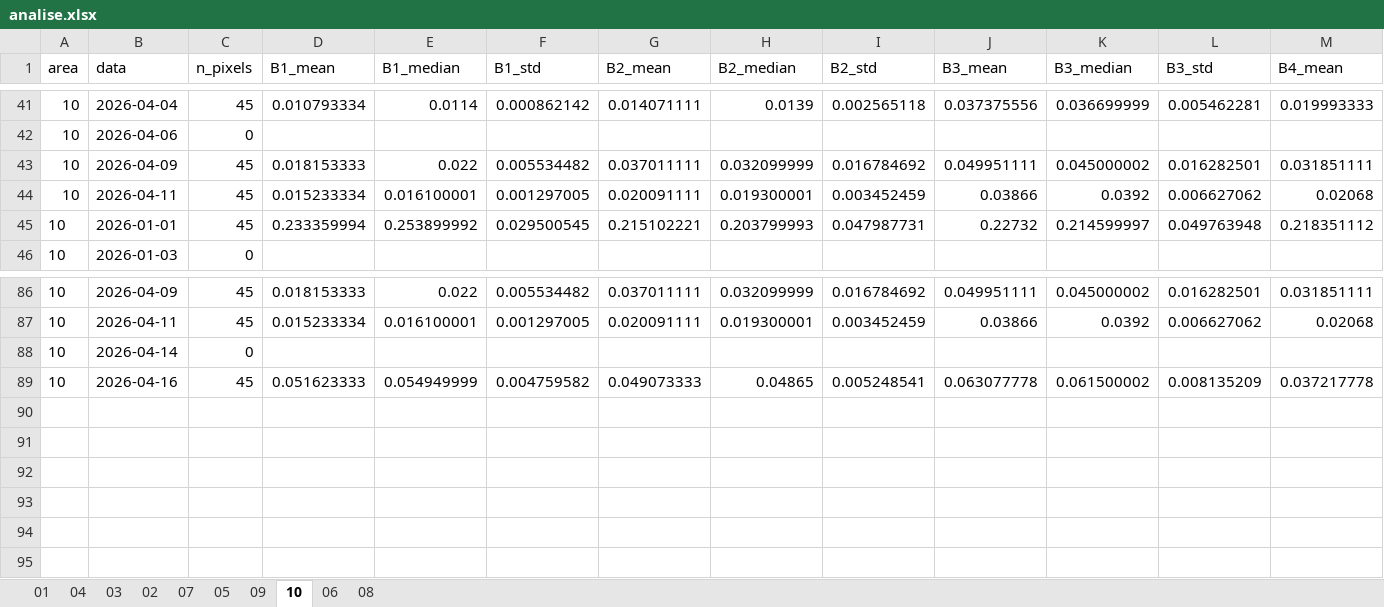
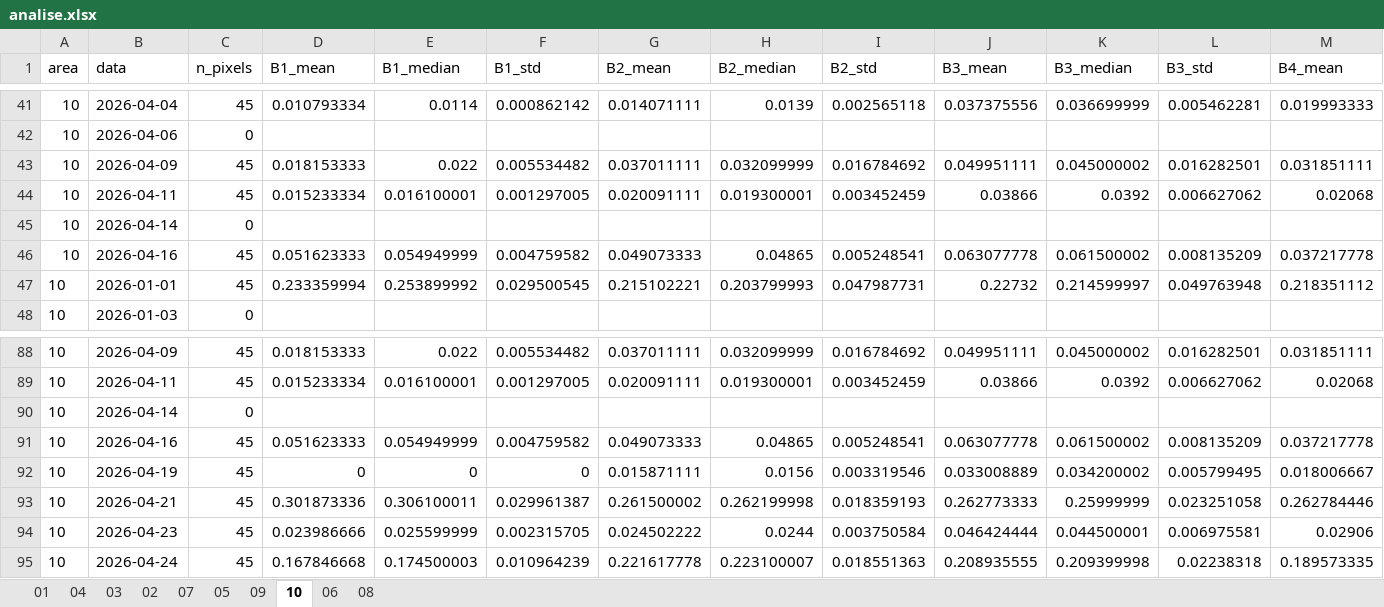
Before and after one commit to pedrowindisch/regeneracao, an Excel workbook: analise.xlsx, sheet 10, drawn as a sheet; only a part is shown, gaps mark what is left out; values as stored, in another font and other column widths than the file's, no borders; rows hold the shown columns only; the diff names each change by its address in the sheet, - before the commit and + after, or states it on an @@ line.

```diff
--- a/analise.xlsx (sheet 10)
+++ b/analise.xlsx (sheet 10)
+row 45: 10 | 2026-04-14 | 0
+row 46: 10 | 2026-04-16 | 45 | 0.051623333 | 0.054949999 | 0.004759582 | 0.049073333 | 0.04865 | 0.005248541 | 0.063077778 | 0.061500002 | 0.008135209 | 0.037217778
+row 92: 10 | 2026-04-19 | 45 | 0 | 0 | 0 | 0.015871111 | 0.0156 | 0.003319546 | 0.033008889 | 0.034200002 | 0.005799495 | 0.018006667
+row 93: 10 | 2026-04-21 | 45 | 0.301873336 | 0.306100011 | 0.029961387 | 0.261500002 | 0.262199998 | 0.018359193 | 0.262773333 | 0.25999999 | 0.023251058 | 0.262784446
+row 94: 10 | 2026-04-23 | 45 | 0.023986666 | 0.025599999 | 0.002315705 | 0.024502222 | 0.0244 | 0.003750584 | 0.046424444 | 0.044500001 | 0.006975581 | 0.02906
+row 95: 10 | 2026-04-24 | 45 | 0.167846668 | 0.174500003 | 0.010964239 | 0.221617778 | 0.223100007 | 0.018551363 | 0.208935555 | 0.209399998 | 0.02238318 | 0.189573335
```
Also changed, not shown: sheet 01, sheet 02, sheet 09, sheet 08, sheet 07, sheet 05, 3 more sheets.
